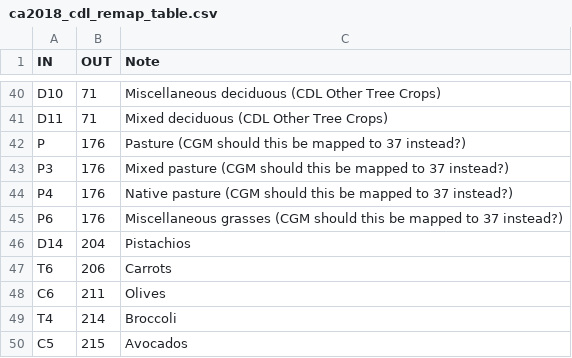
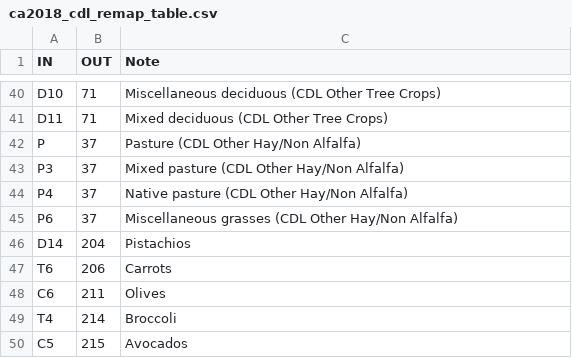
Before and after one commit to mattyrb/crop-type-assets, a CSV file: california/remaps/ca2018_cdl_remap_table.csv, drawn as a sheet; only a part is shown, gaps mark what is left out.

```diff
--- a/california/remaps/ca2018_cdl_remap_table.csv
+++ b/california/remaps/ca2018_cdl_remap_table.csv
@@ -41,6 +41,6 @@ D10,71,Miscellaneous deciduous (CDL Other Tree Crops)
 D11,71,Mixed deciduous (CDL Other Tree Crops)
-P,176,Pasture (CGM should this be mapped to 37 instead?)
-P3,176,Mixed pasture (CGM should this be mapped to 37 instead?)
-P4,176,Native pasture (CGM should this be mapped to 37 instead?)
-P6,176,Miscellaneous grasses (CGM should this be mapped to 37 instead?)
+P,37,Pasture (CDL Other Hay/Non Alfalfa)
+P3,37,Mixed pasture (CDL Other Hay/Non Alfalfa)
+P4,37,Native pasture (CDL Other Hay/Non Alfalfa)
+P6,37,Miscellaneous grasses (CDL Other Hay/Non Alfalfa)
 D14,204,Pistachios
```
Also changed, not shown: california/remaps/ca2016_cdl_remap_table.csv, california/remaps/ca2019_cdl_remap_table.csv, 1 other file.
